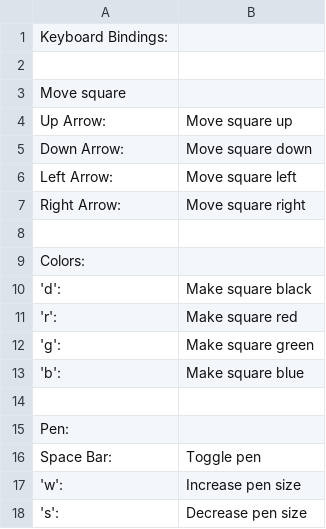
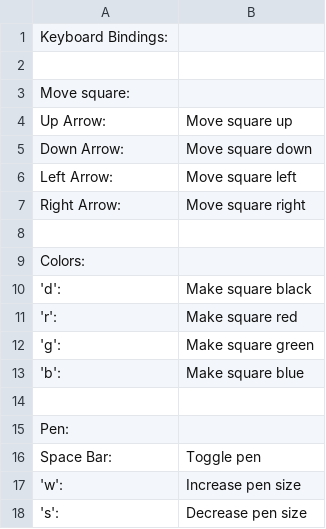
Before and after one commit to samg11/drawing-game, a CSV file: keyboard_bindings.csv, drawn as a sheet.

Commit message:
Update keyboard_bindings.csv

```diff
--- a/keyboard_bindings.csv
+++ b/keyboard_bindings.csv
@@ -2,3 +2,3 @@ Keyboard Bindings:,
 ,
-Move square,
+Move square:,
 Up Arrow:,Move square up
```
